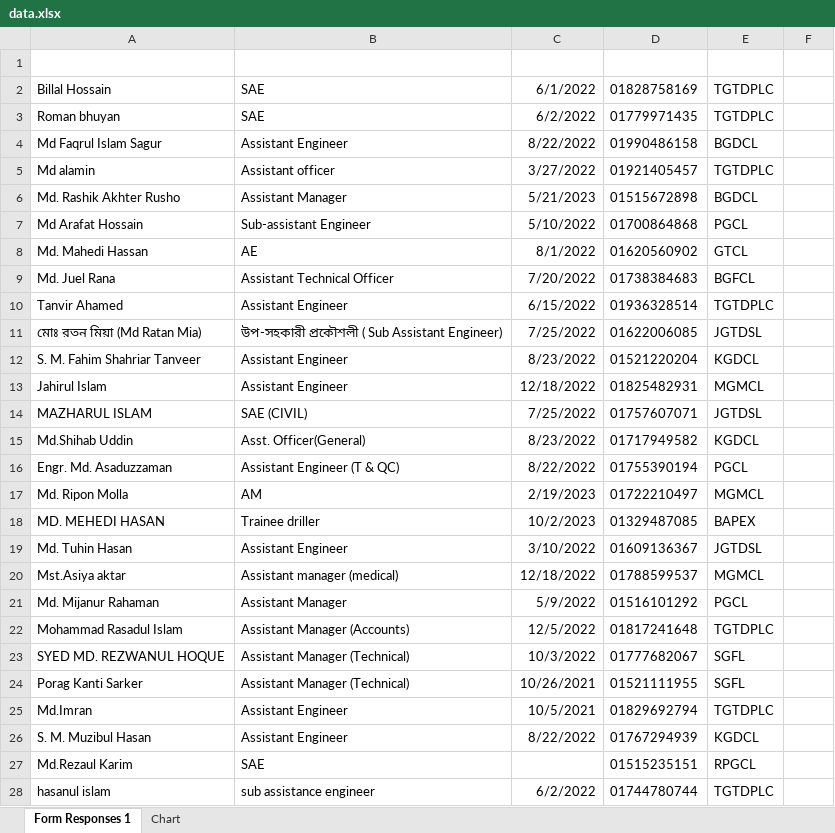
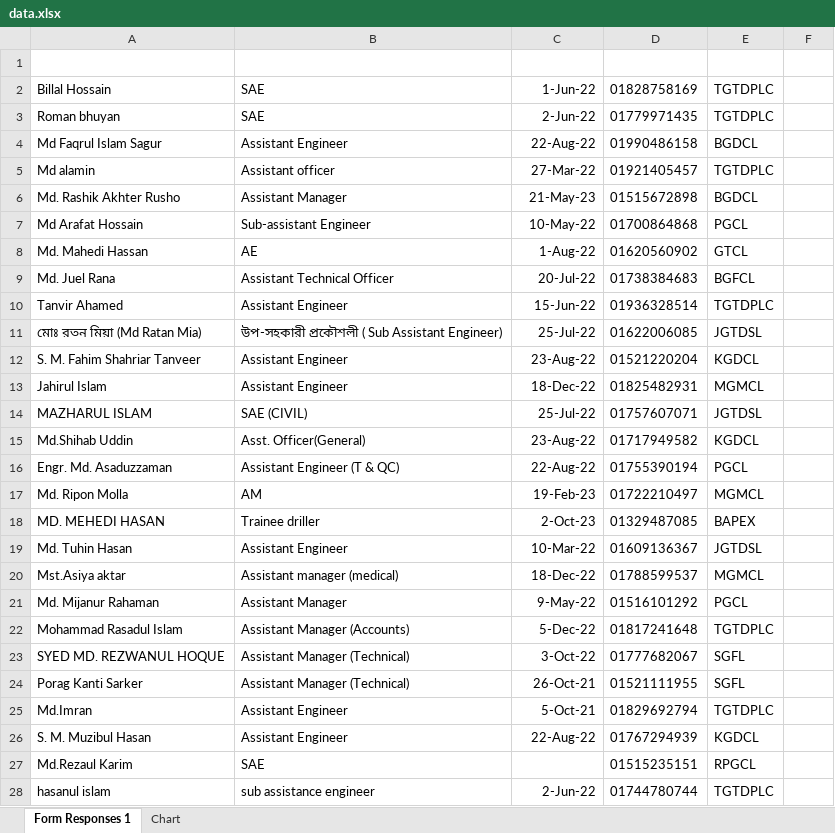
Before and after one commit to about-shihab/petro-app, an Excel workbook: public/data/data.xlsx, sheet Form Responses 1, drawn as a sheet; only a part is shown; values as stored, in another font and other column widths than the file's, no borders; table styles not drawn; the diff covers the shown part only; the diff names each change by its address in the sheet, - before the commit and + after, or states it on an @@ line.

```diff
--- a/public/data/data.xlsx (sheet Form Responses 1)
+++ b/public/data/data.xlsx (sheet Form Responses 1)
-C2 (Joining Date): 6/1/2022
+C2 (Joining Date): 1-Jun-22
-C3 (Joining Date): 6/2/2022
+C3 (Joining Date): 2-Jun-22
-C4 (Joining Date): 8/22/2022
+C4 (Joining Date): 22-Aug-22
-C5 (Joining Date): 3/27/2022
+C5 (Joining Date): 27-Mar-22
-C6 (Joining Date): 5/21/2023
+C6 (Joining Date): 21-May-23
-C7 (Joining Date): 5/10/2022
+C7 (Joining Date): 10-May-22
-C8 (Joining Date): 8/1/2022
+C8 (Joining Date): 1-Aug-22
-C9 (Joining Date): 7/20/2022
+C9 (Joining Date): 20-Jul-22
-C10 (Joining Date): 6/15/2022
+C10 (Joining Date): 15-Jun-22
-C11 (Joining Date): 7/25/2022
+C11 (Joining Date): 25-Jul-22
-C12 (Joining Date): 8/23/2022
+C12 (Joining Date): 23-Aug-22
-C13 (Joining Date): 12/18/2022
+C13 (Joining Date): 18-Dec-22
-C14 (Joining Date): 7/25/2022
+C14 (Joining Date): 25-Jul-22
-C15 (Joining Date): 8/23/2022
+C15 (Joining Date): 23-Aug-22
-C16 (Joining Date): 8/22/2022
+C16 (Joining Date): 22-Aug-22
-C17 (Joining Date): 2/19/2023
+C17 (Joining Date): 19-Feb-23
-C18 (Joining Date): 10/2/2023
+C18 (Joining Date): 2-Oct-23
-C19 (Joining Date): 3/10/2022
+C19 (Joining Date): 10-Mar-22
-C20 (Joining Date): 12/18/2022
+C20 (Joining Date): 18-Dec-22
-C21 (Joining Date): 5/9/2022
+C21 (Joining Date): 9-May-22
-C22 (Joining Date): 12/5/2022
+C22 (Joining Date): 5-Dec-22
-C23 (Joining Date): 10/3/2022
+C23 (Joining Date): 3-Oct-22
-C24 (Joining Date): 10/26/2021
+C24 (Joining Date): 26-Oct-21
-C25 (Joining Date): 10/5/2021
+C25 (Joining Date): 5-Oct-21
-C26 (Joining Date): 8/22/2022
+C26 (Joining Date): 22-Aug-22
-C28 (Joining Date): 6/2/2022
+C28 (Joining Date): 2-Jun-22
```
Also changed, not shown: other rows of this sheet, 1 other file.
